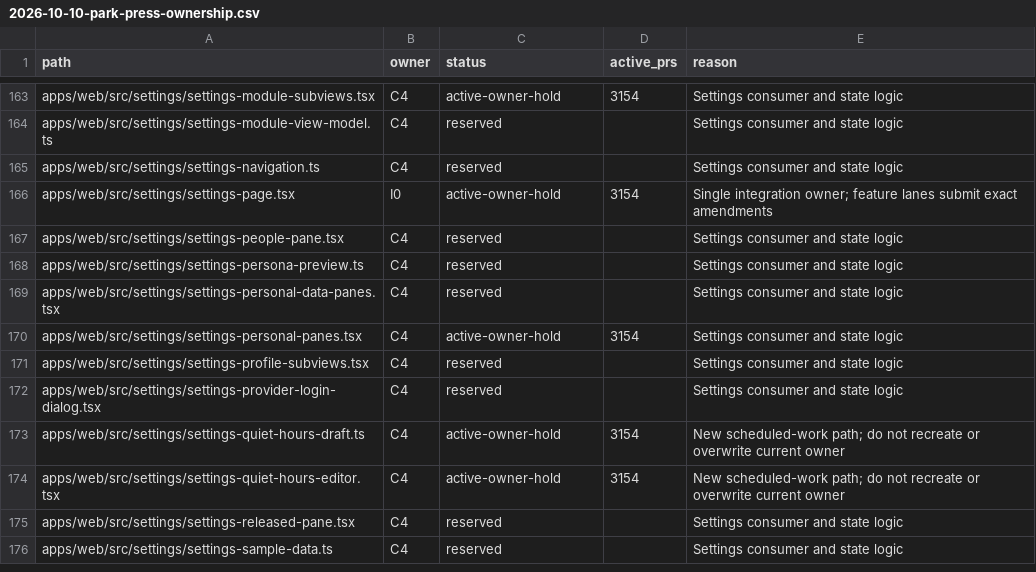
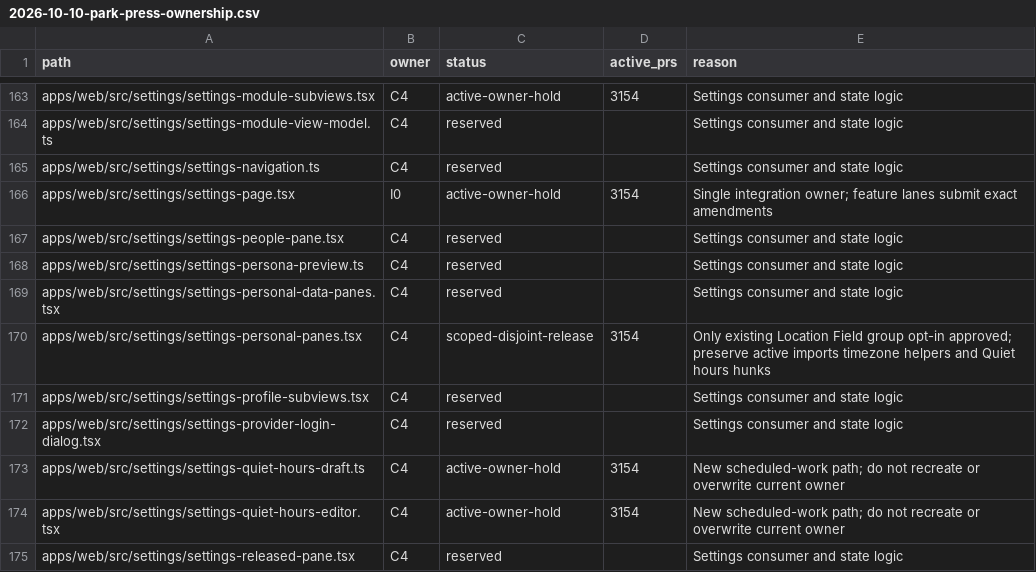
Before and after one commit to motioneso/moss, a CSV file: docs/superpowers/plans/2026-10-10-park-press-ownership.csv, drawn as a sheet; only a part is shown, gaps mark what is left out; the shorter side is filled out with more unchanged rows.

Commit message:
docs(design): narrow Location group ownership release
Local-validated-commit: 9f815645da5f02d5e1e9707a42f876bb8c49c1fe

```diff
--- a/docs/superpowers/plans/2026-10-10-park-press-ownership.csv
+++ b/docs/superpowers/plans/2026-10-10-park-press-ownership.csv
@@ -169,3 +169,3 @@ apps/web/src/settings/settings-persona-preview.ts,C4,reserved,,Settings consumer
 apps/web/src/settings/settings-personal-data-panes.tsx,C4,reserved,,Settings consumer and state logic
-apps/web/src/settings/settings-personal-panes.tsx,C4,active-owner-hold,3154,Settings consumer and state logic
+apps/web/src/settings/settings-personal-panes.tsx,C4,scoped-disjoint-release,3154,Only existing Location Field group opt-in approved; preserve active imports timezone helpers and Quiet hours hunks
 apps/web/src/settings/settings-profile-subviews.tsx,C4,reserved,,Settings consumer and state logic
```
